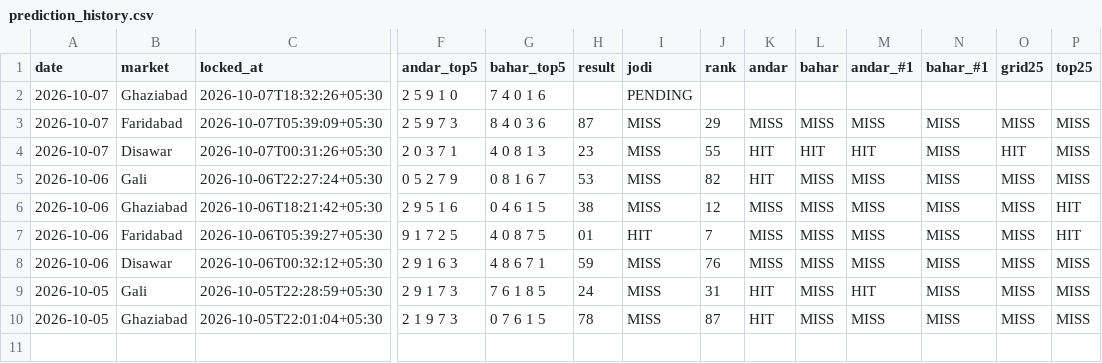
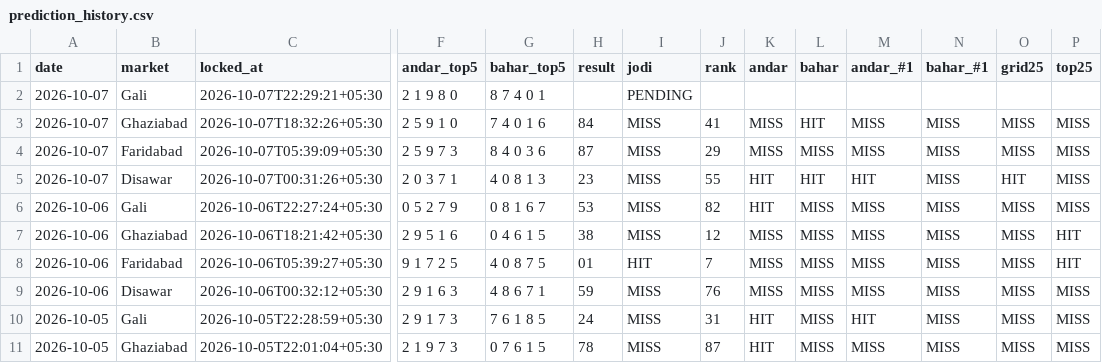
Before and after one commit to vaibhavkumar-WPDEV/predict-satta, a CSV file: data/pattern/prediction_history.csv, drawn as a sheet; only a part is shown, gaps mark what is left out; addresses are those after the commit; rows hold the shown columns only; the diff names each change by its address in the sheet, - before the commit and + after, or states it on an @@ line.

Commit message:
auto: results + locked predictions 2026-10-07 22:29 IST

```diff
--- a/data/pattern/prediction_history.csv
+++ b/data/pattern/prediction_history.csv
+row 2: 2026-10-07 | Gali | 2026-10-07T22:29:21+05:30 | 2 1 9 8 0 | 8 7 4 0 1 |  | PENDING
-H3 (result): (empty)
+H3 (result): 84
-I3 (jodi): PENDING
+I3 (jodi): MISS
-J3 (rank): (empty)
+J3 (rank): 41
-K3 (andar): (empty)
+K3 (andar): MISS
-L3 (bahar): (empty)
+L3 (bahar): HIT
-M3 (andar_#1): (empty)
+M3 (andar_#1): MISS
-N3 (bahar_#1): (empty)
+N3 (bahar_#1): MISS
-O3 (grid25): (empty)
+O3 (grid25): MISS
-P3 (top25): (empty)
+P3 (top25): MISS
```
Also changed, not shown: data/engine5/prediction_history.csv, data/prediction_history.csv, 8 other files.
